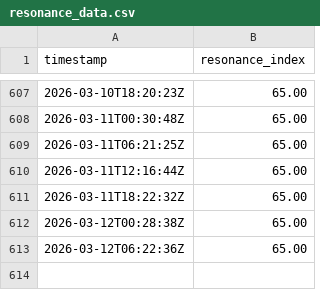
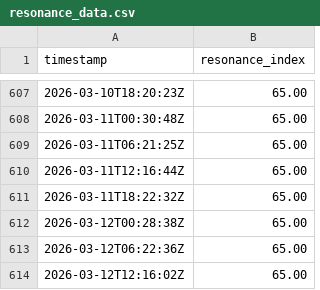
Before and after one commit to KG-NINJA/KGchallengedskill, a CSV file: resonance_data.csv, drawn as a sheet; only a part is shown, gaps mark what is left out; the diff names each change by its address in the sheet, - before the commit and + after, or states it on an @@ line.

```diff
--- a/resonance_data.csv
+++ b/resonance_data.csv
+row 614: 2026-03-12T12:16:02Z | 65.00
```
Also changed, not shown: 2 other files.
